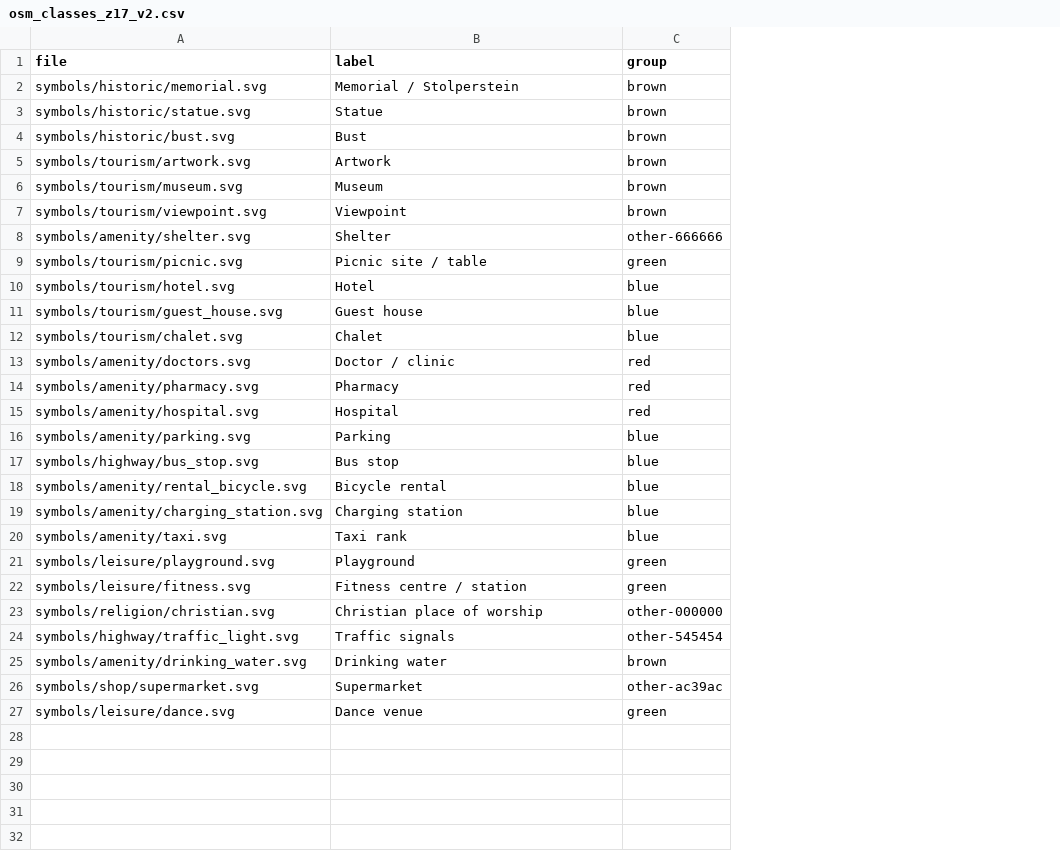
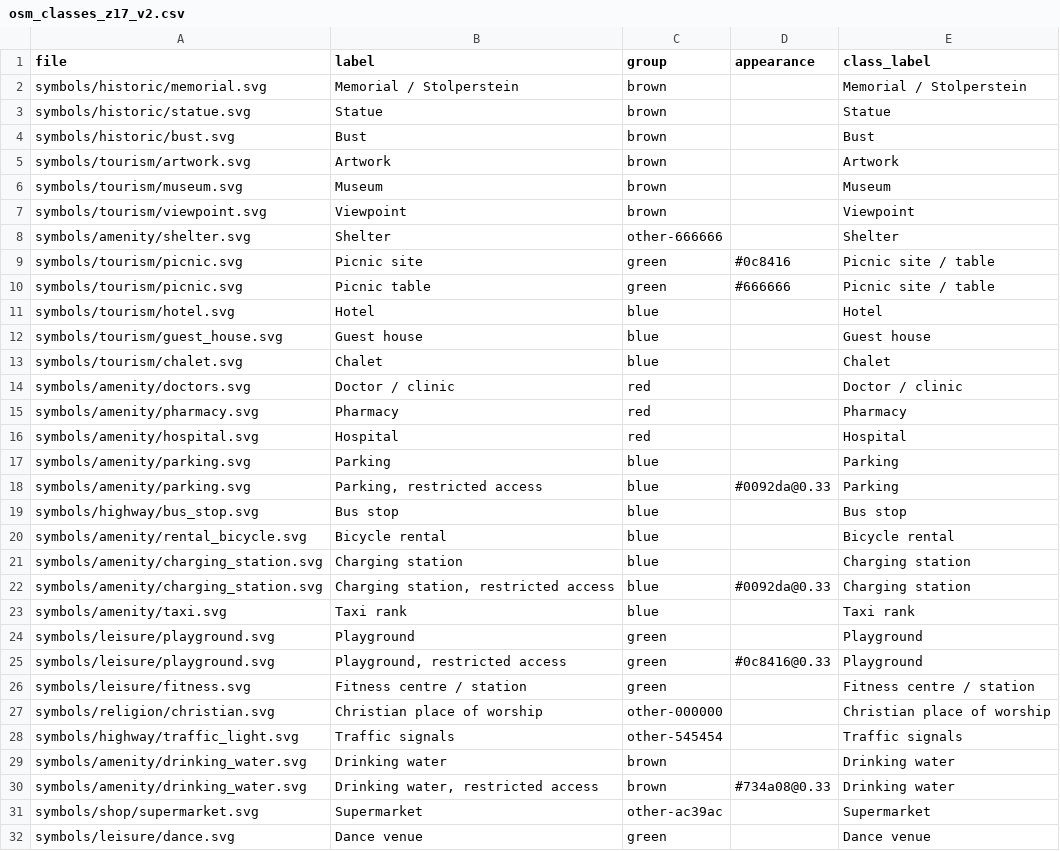
Before and after one commit to vp717/jev-map-digitizer, a CSV file: config/osm_classes_z17_v2.csv, drawn as a sheet; addresses are those after the commit; the diff names each change by its address in the sheet, - before the commit and + after, or states it on an @@ line.

```diff
--- a/config/osm_classes_z17_v2.csv
+++ b/config/osm_classes_z17_v2.csv
+column D (appearance), row 10: #666666
+column E (class_label), rows 2-8: Memorial / Stolperstein | Statue | Bust | Artwork | Museum | Viewpoint | Shelter; rows 10-17: Picnic site / table | Hotel | Guest house | Chalet | Doctor / clinic | Pharmacy | Hospital | Parking; rows 19-21: Bus stop | Bicycle rental | Charging station; rows 23-24: Taxi rank | Playground; rows 26-29: Fitness centre / station | Christian place of worship | Traffic signals | Drinking water; rows 31-32: Supermarket | Dance venue
+row 9: symbols/tourism/picnic.svg | Picnic site | green | #0c8416 | Picnic site / table
-B10 (label): Picnic site / table
+B10 (label): Picnic table
+row 18: symbols/amenity/parking.svg | Parking, restricted access | blue | #0092da@0.33 | Parking
+row 22: symbols/amenity/charging_station.svg | Charging station, restricted access | blue | #0092da@0.33 | Charging station
+row 25: symbols/leisure/playground.svg | Playground, restricted access | green | #0c8416@0.33 | Playground
+row 30: symbols/amenity/drinking_water.svg | Drinking water, restricted access | brown | #734a08@0.33 | Drinking water
```
Also changed, not shown: 11 other files.
